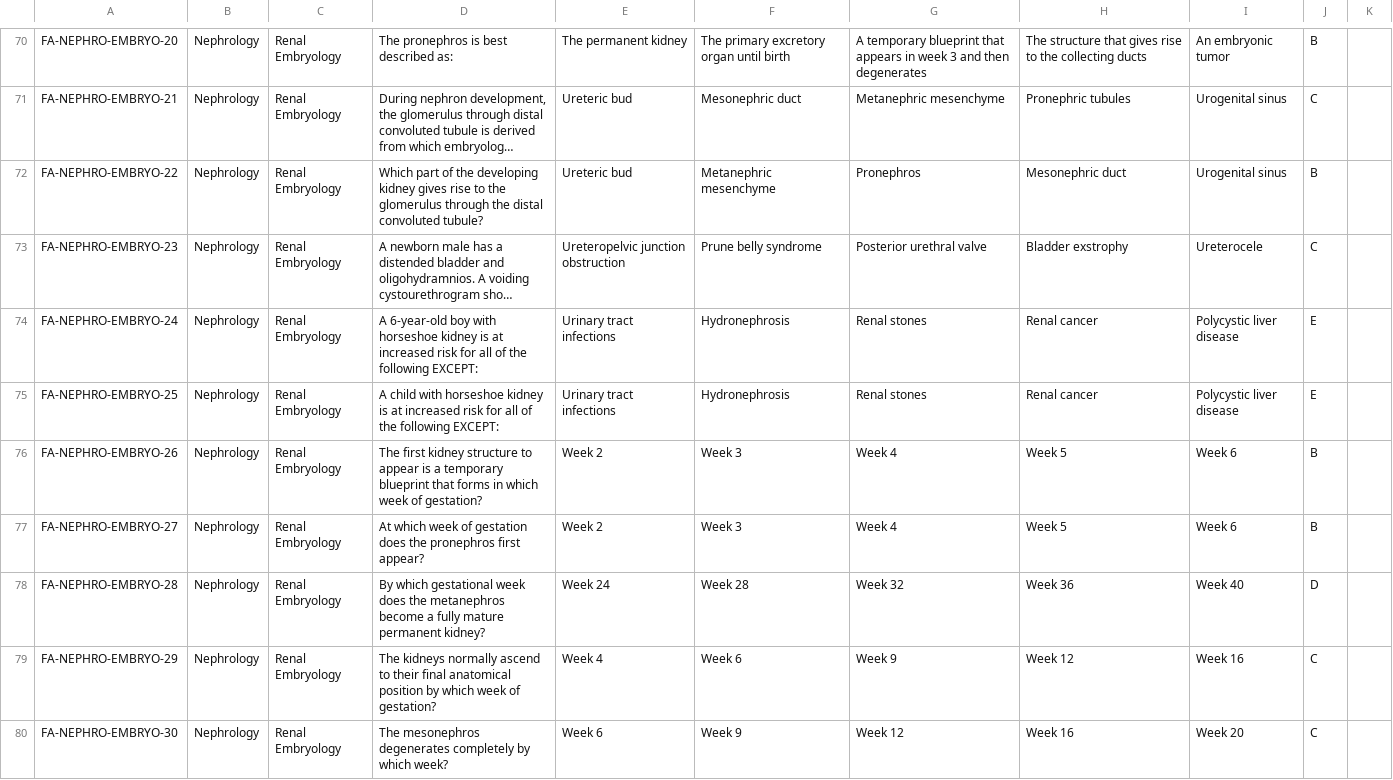
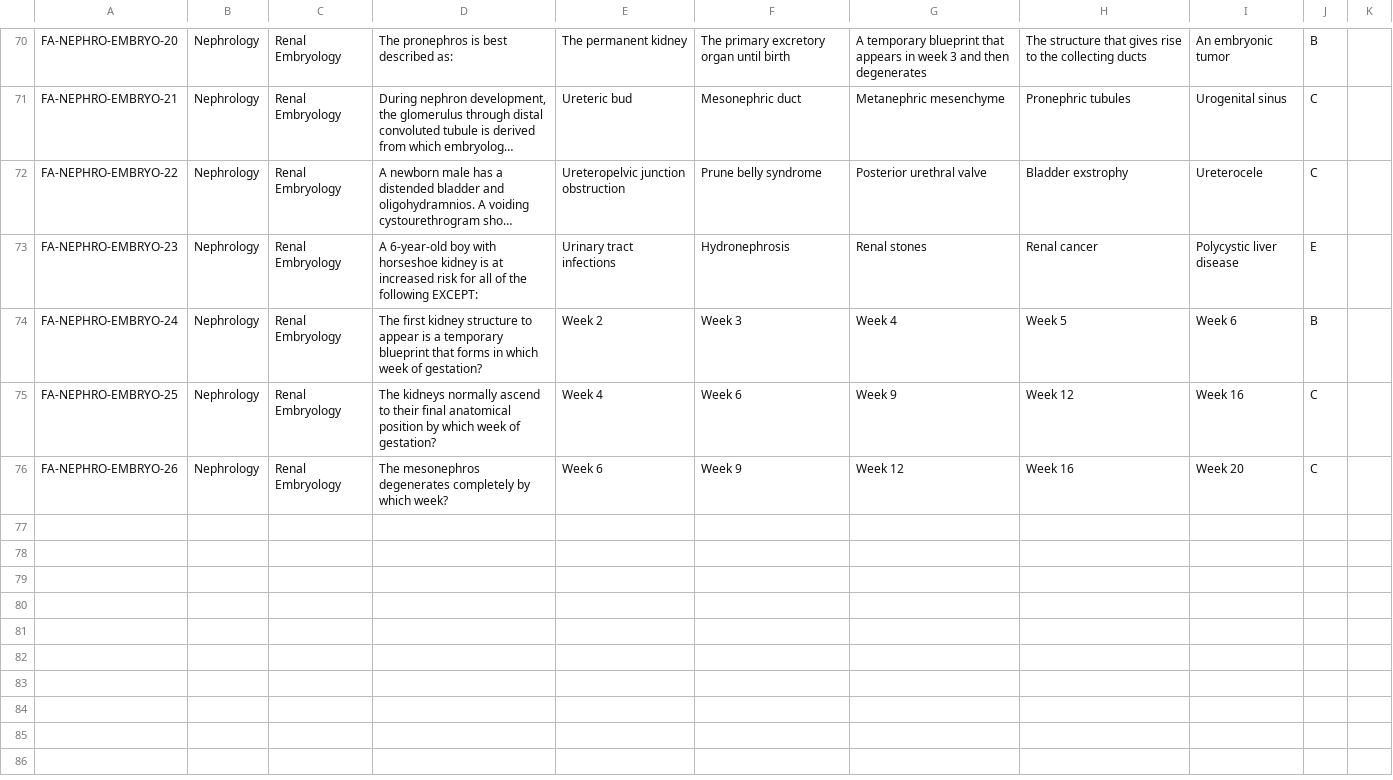
Before and after one commit to hassaan506/edeetos, a CSV file: Books/firstaid_step1.csv, drawn as a sheet; only a part is shown, gaps mark what is left out; long unchanged cells end in …; removed rows and columns are numbered as before the commit, all else as after; the diff names each change by its address in the sheet, - before the commit and + after, or states it on an @@ line.

Commit message:
Update firstaid_step1.csv

```diff
--- a/Books/firstaid_step1.csv
+++ b/Books/firstaid_step1.csv
-row 72: FA-NEPHRO-EMBRYO-22 | Nephrology | Renal Embryology | Which part of the developing kidney gives rise to the glomerulus through the distal convoluted tubule? | Ureteric bud | Metanephric mesenchyme | Pronephros | Mesonephric duct | Urogenital sinus | B
-A72: FA-NEPHRO-EMBRYO-23
+A72: FA-NEPHRO-EMBRYO-22
-A73: FA-NEPHRO-EMBRYO-24
+A73: FA-NEPHRO-EMBRYO-23
-row 75: FA-NEPHRO-EMBRYO-25 | Nephrology | Renal Embryology | A child with horseshoe kidney is at increased risk for all of the following EXCEPT: | Urinary tract infections | Hydronephrosis | Renal stones | Renal cancer | Polycystic liver disease | E
-A74: FA-NEPHRO-EMBRYO-26
+A74: FA-NEPHRO-EMBRYO-24
-row 77: FA-NEPHRO-EMBRYO-27 | Nephrology | Renal Embryology | At which week of gestation does the pronephros first appear? | Week 2 | Week 3 | Week 4 | Week 5 | Week 6 | B
-row 78: FA-NEPHRO-EMBRYO-28 | Nephrology | Renal Embryology | By which gestational week does the metanephros become a fully mature permanent kidney? | Week 24 | Week 28 | Week 32 | Week 36 | Week 40 | D
-A75: FA-NEPHRO-EMBRYO-29
+A75: FA-NEPHRO-EMBRYO-25
-A76: FA-NEPHRO-EMBRYO-30
+A76: FA-NEPHRO-EMBRYO-26
```
